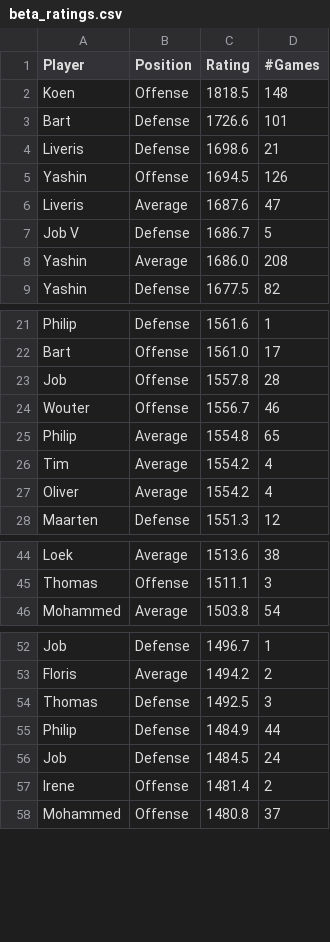
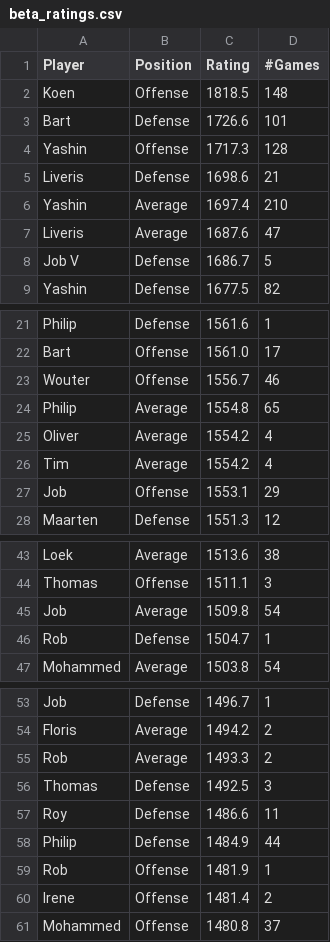
Before and after one commit to BartvonMeijenfeldt/fussball_rankings, a CSV file: beta_ratings.csv, drawn as a sheet; only a part is shown, gaps mark what is left out; the diff covers the shown part only.

```diff
--- a/beta_ratings.csv
+++ b/beta_ratings.csv
@@ -3,7 +3,7 @@ Koen,Offense,1818.5,148
 Bart,Defense,1726.6,101
+Yashin,Offense,1717.3,128
 Liveris,Defense,1698.6,21
-Yashin,Offense,1694.5,126
+Yashin,Average,1697.4,210
 Liveris,Average,1687.6,47
 Job V,Defense,1686.7,5
-Yashin,Average,1686.0,208
 Yashin,Defense,1677.5,82
@@ -22,7 +22,7 @@ Philip ,Defense,1561.6,1
 Bart,Offense,1561.0,17
-Job,Offense,1557.8,28
 Wouter,Offense,1556.7,46
 Philip,Average,1554.8,65
+Oliver,Average,1554.2,4
 Tim,Average,1554.2,4
-Oliver,Average,1554.2,4
+Job,Offense,1553.1,29
 Maarten,Defense,1551.3,12
@@ -45,2 +44,4 @@ Loek,Average,1513.6,38
 Thomas,Offense,1511.1,3
+Job,Average,1509.8,54
+Rob,Defense,1504.7,1
 Mohammed,Average,1503.8,54
@@ -53,5 +54,7 @@ Job ,Defense,1496.7,1
 Floris,Average,1494.2,2
+Rob,Average,1493.3,2
 Thomas,Defense,1492.5,3
+Roy,Defense,1486.6,11
 Philip,Defense,1484.9,44
-Job,Defense,1484.5,24
+Rob,Offense,1481.9,1
 Irene,Offense,1481.4,2
```
Also changed, not shown: 1 added row, 2 removed rows and 2 edited cells elsewhere in this file, calculations.csv, results_table_football.csv, 1 other file.
